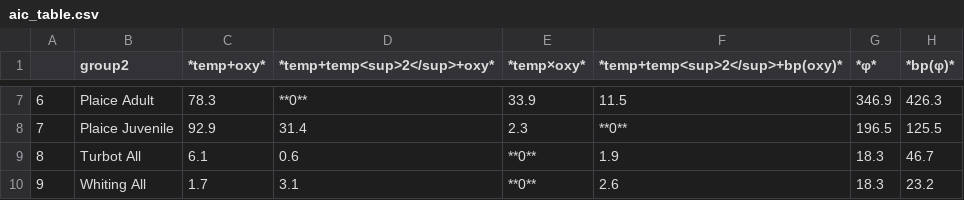
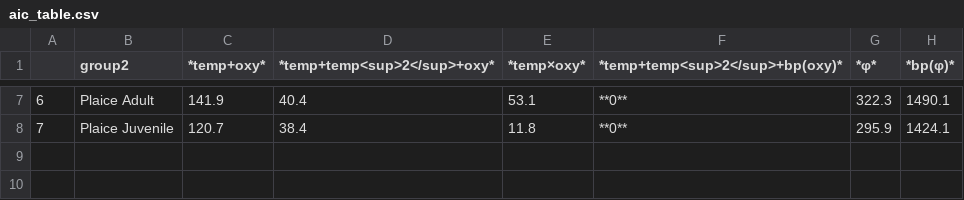
Before and after one commit to maxlindmark/spatial-metabolic-index, a CSV file: figures/aic_table.csv, drawn as a sheet; only a part is shown, gaps mark what is left out; the diff covers the shown part only.

```diff
--- a/figures/aic_table.csv
+++ b/figures/aic_table.csv
@@ -7,4 +7,2 @@
-"6","Plaice Adult","78.3","**0**","33.9","11.5","346.9","426.3"
-"7","Plaice Juvenile","92.9","31.4","2.3","**0**","196.5","125.5"
-"8","Turbot All","6.1","0.6","**0**","1.9","18.3","46.7"
-"9","Whiting All","1.7","3.1","**0**","2.6","18.3","23.2"
+"6","Plaice Adult","141.9","40.4","53.1","**0**","322.3","1490.1"
+"7","Plaice Juvenile","120.7","38.4","11.8","**0**","295.9","1424.1"
```
Also changed, not shown: 28 edited cells elsewhere in this file, 18 other files.
